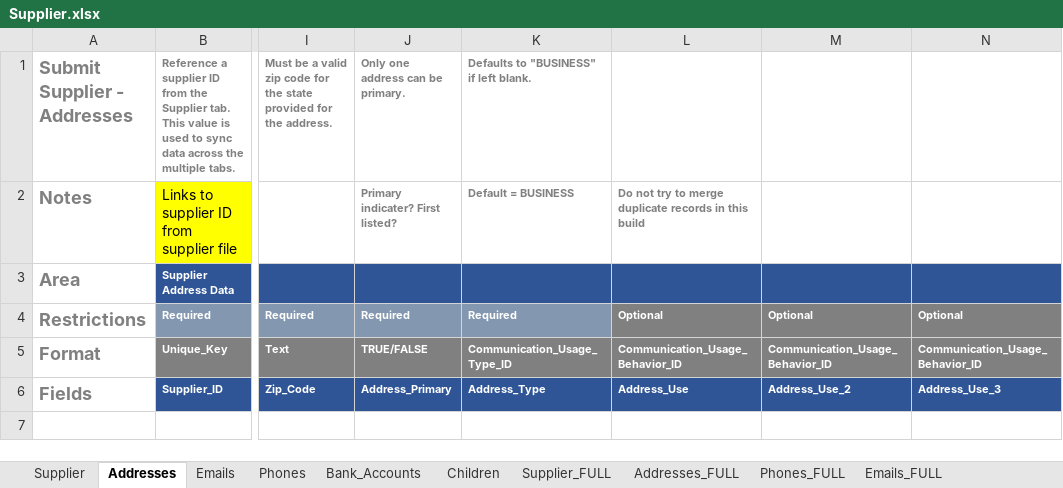
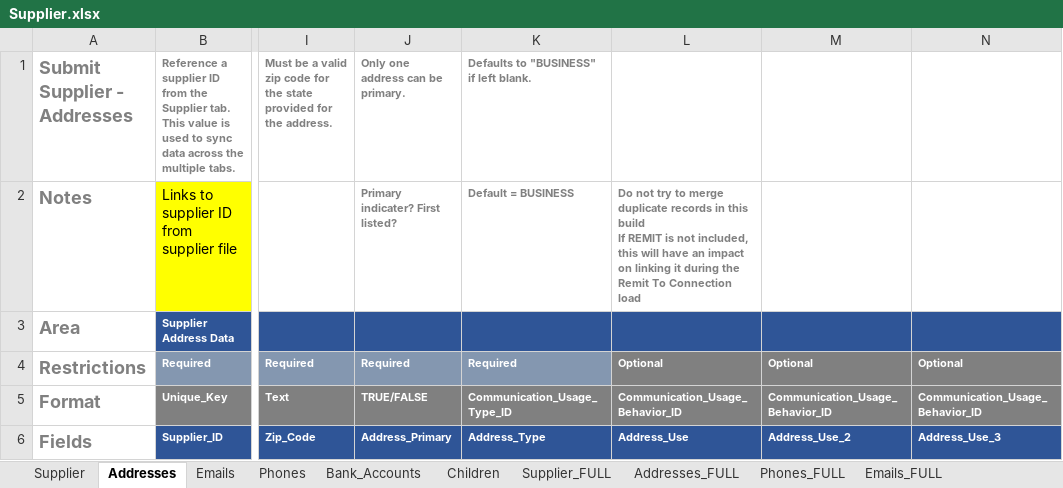
Before and after one commit to CU-CommunityApps/cu-kfs, an Excel workbook: src/main/resources/edu/cornell/kfs/cemi/vnd/batch/Supplier.xlsx, sheet Addresses, drawn as a sheet; only a part is shown, gaps mark what is left out; values as stored, in another font and other column widths than the file's, no borders; ↵ is a line break in a cell; the diff names each change by its address in the sheet, - before the commit and + after, or states it on an @@ line.

```diff
--- a/src/main/resources/edu/cornell/kfs/cemi/vnd/batch/Supplier.xlsx (sheet Addresses)
+++ b/src/main/resources/edu/cornell/kfs/cemi/vnd/batch/Supplier.xlsx (sheet Addresses)
-L2: …this build
+L2: …this build ↵ If REMIT is not included, this will have an impact on linking it during the Remit To Connection load
```
Also changed, not shown: sheet Emails, sheet Supplier, 9 other files.
